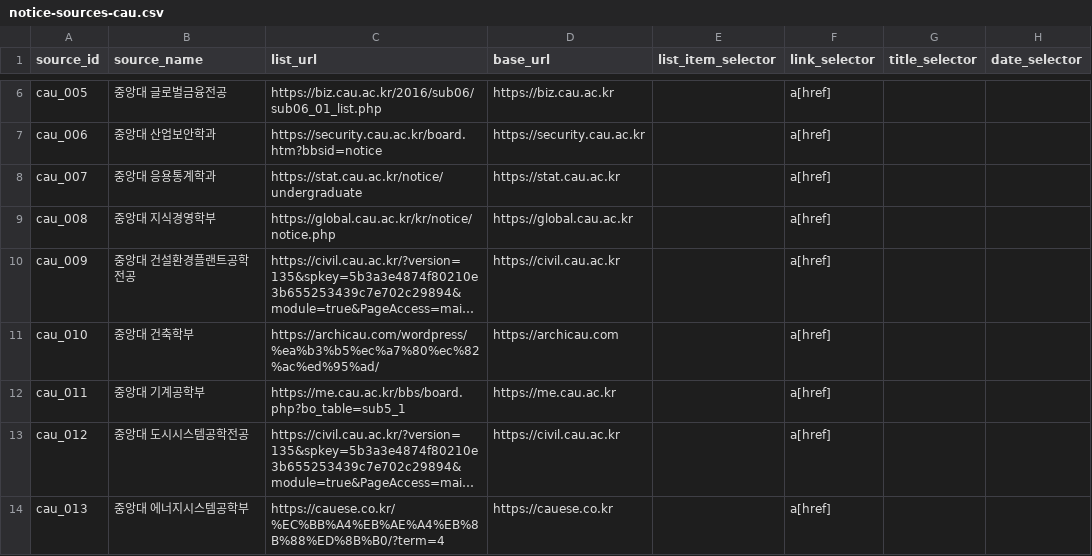
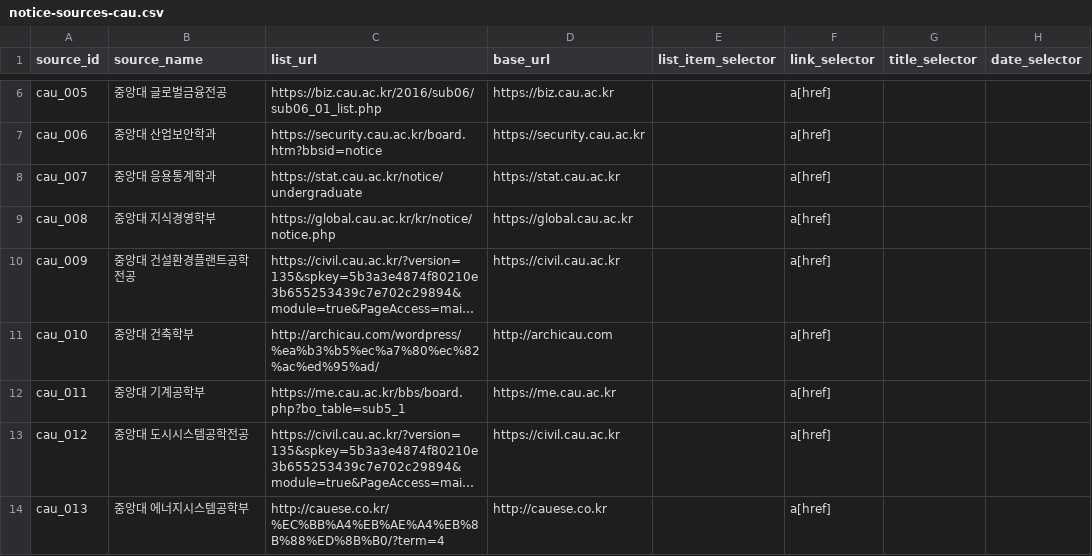
Before and after one commit to HyunsunHwang/scholarship-curation-platform, a CSV file: data/notice-sources-cau.csv, drawn as a sheet; only a part is shown, gaps mark what is left out; long unchanged cells end in …; the diff covers the shown part only; the diff names each change by its address in the sheet, - before the commit and + after, or states it on an @@ line.

```diff
--- a/data/notice-sources-cau.csv
+++ b/data/notice-sources-cau.csv
-C11 (list_url): https://archicau.com/wordpress/%ea%b3%b5%ec%a7%80%ec%82%ac%ed%95%ad/
+C11 (list_url): http://archicau.com/wordpress/%ea%b3%b5%ec%a7%80%ec%82%ac%ed%95%ad/
-D11 (base_url): https://archicau.com
+D11 (base_url): http://archicau.com
-C14 (list_url): https://cauese.co.kr/%EC%BB%A4%EB%AE%A4%EB%8B%88%ED%8B%B0/?term=4
+C14 (list_url): http://cauese.co.kr/%EC%BB%A4%EB%AE%A4%EB%8B%88%ED%8B%B0/?term=4
-D14 (base_url): https://cauese.co.kr
+D14 (base_url): http://cauese.co.kr
```
Also changed, not shown: 19 edited cells elsewhere in this file, 2 other files.
